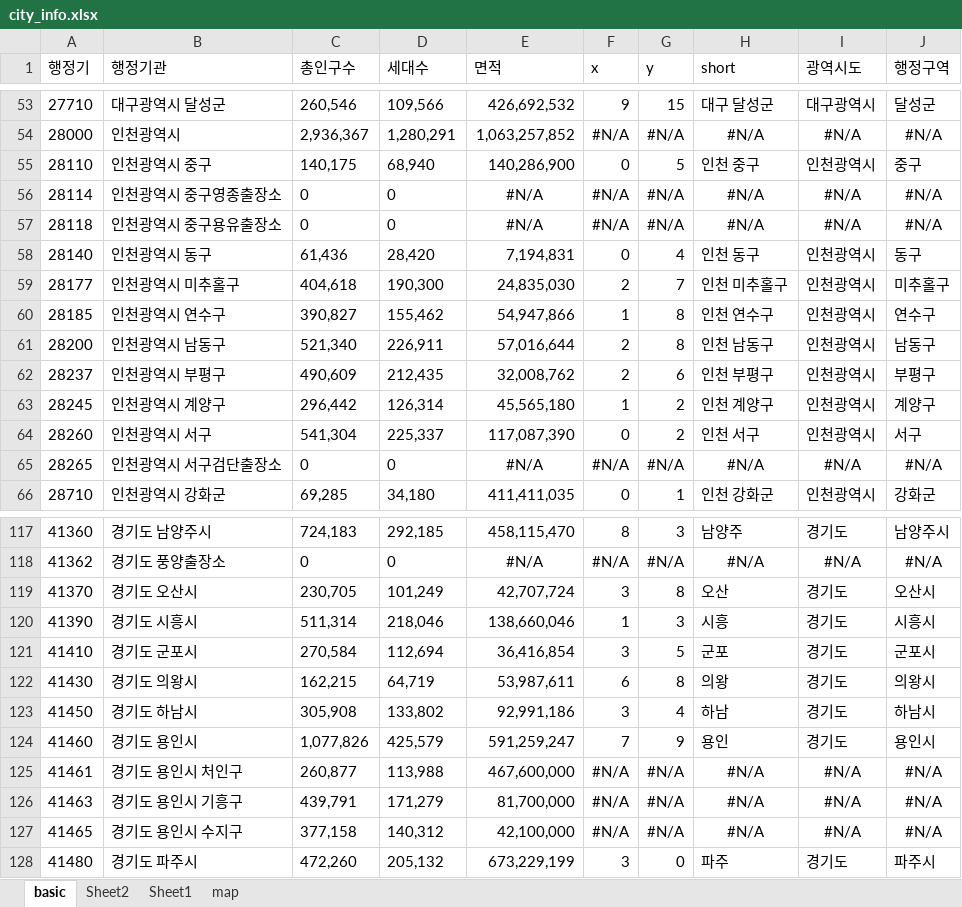
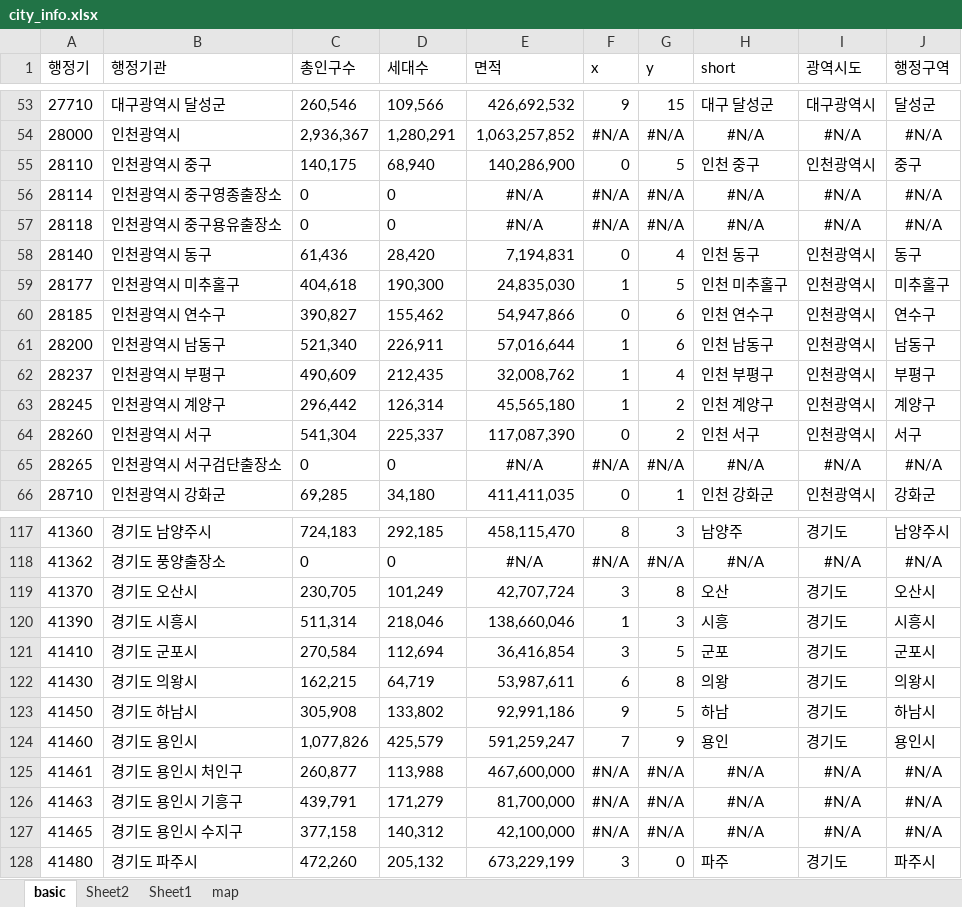
Before and after one commit to sizipusx/fundamental, an Excel workbook: files/city_info.xlsx, sheet basic, drawn as a sheet; only a part is shown, gaps mark what is left out; values as stored, in another font and other column widths than the file's, no borders; the diff names each change by its address in the sheet, - before the commit and + after, or states it on an @@ line.

Commit message:
Add files via upload

```diff
--- a/files/city_info.xlsx (sheet basic)
+++ b/files/city_info.xlsx (sheet basic)
-F59 (x): 2
+F59 (x): 1
-G59 (y): 7
+G59 (y): 5
-F60 (x): 1
+F60 (x): 0
-G60:G61 (y): 8
+G60:G61 (y): 6
-F61:F62 (x): 2
+F61:F62 (x): 1
-G62 (y): 6
+G62 (y): 4
-F123 (x): 3
+F123 (x): 9
-G123 (y): 4
+G123 (y): 5
```
